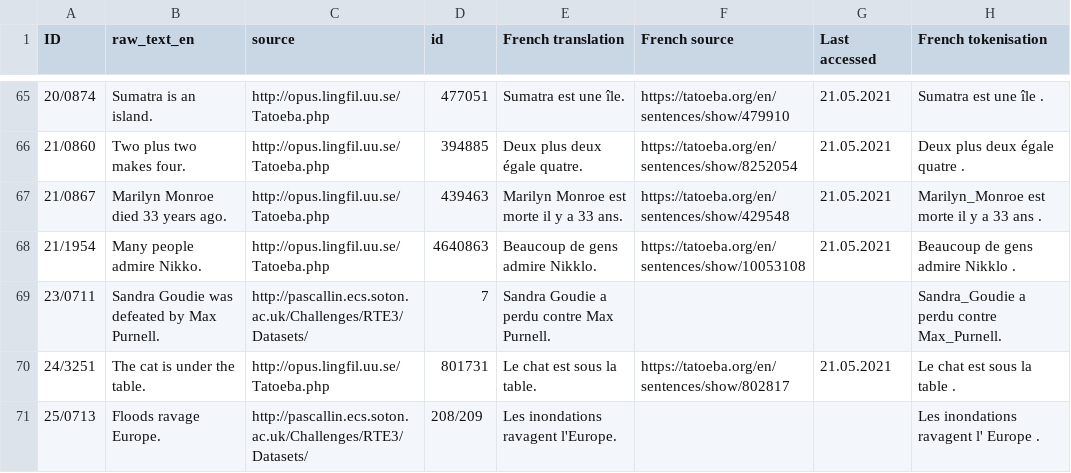
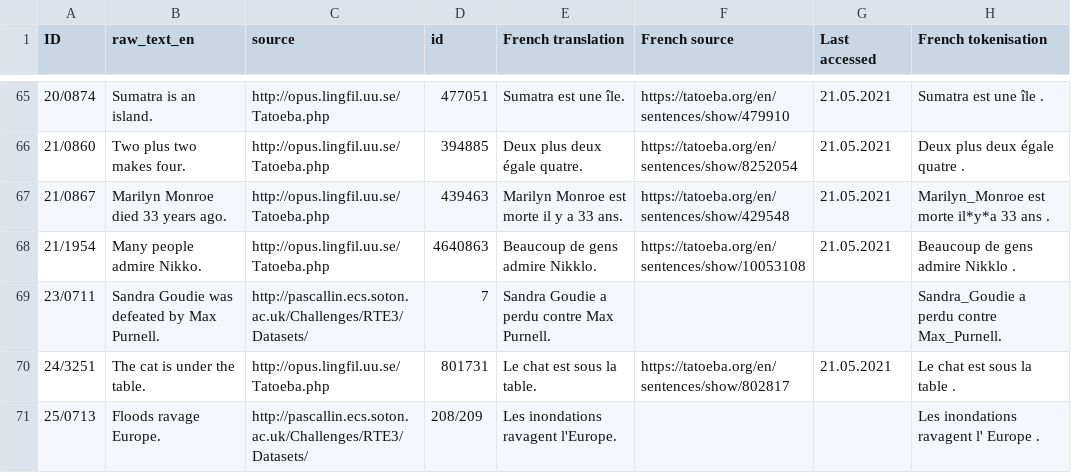
Before and after one commit to thebugcreator/ul-pmb, a TSV file: pmb_french_163.tsv, drawn as a sheet; only a part is shown, gaps mark what is left out.

Commit message:
one more tokenisation unresolved

```diff
--- a/pmb_french_163.tsv
+++ b/pmb_french_163.tsv
@@ -66,3 +66,3 @@ ID	raw_text_en	source	id	French translation	French source	Last accessed	French t
 21/0860	Two plus two makes four.	http://opus.lingfil.uu.se/Tatoeba.php	394885	Deux plus deux égale quatre.	https://tatoeba.org/en/sentences/show/8252054	21.05.2021	Deux plus deux égale quatre .
-21/0867	Marilyn Monroe died 33 years ago.	http://opus.lingfil.uu.se/Tatoeba.php	439463	Marilyn Monroe est morte il y a 33 ans.	https://tatoeba.org/en/sentences/show/429548	21.05.2021	Marilyn_Monroe est morte il y a 33 ans .
+21/0867	Marilyn Monroe died 33 years ago.	http://opus.lingfil.uu.se/Tatoeba.php	439463	Marilyn Monroe est morte il y a 33 ans.	https://tatoeba.org/en/sentences/show/429548	21.05.2021	Marilyn_Monroe est morte il*y*a 33 ans .
 21/1954	Many people admire Nikko.	http://opus.lingfil.uu.se/Tatoeba.php	4640863	Beaucoup de gens admire Nikklo.	https://tatoeba.org/en/sentences/show/10053108	21.05.2021	Beaucoup de gens admire Nikklo .
```
